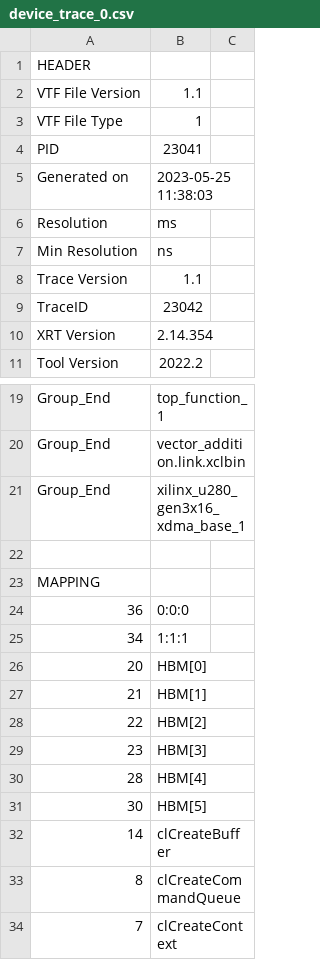
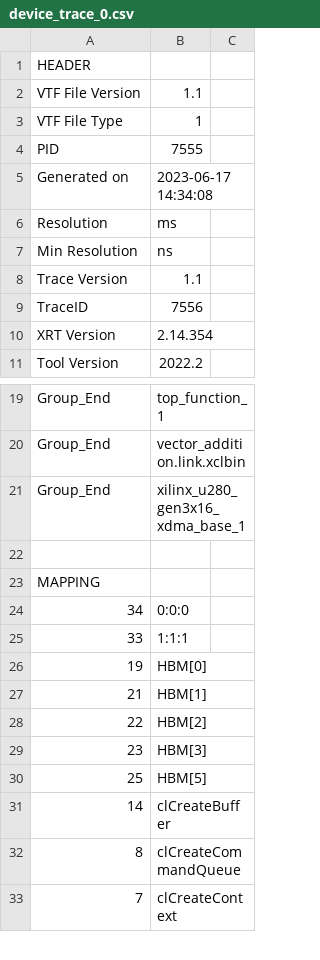
Before and after one commit to Wole308/acts-project, a CSV file: device_trace_0.csv, drawn as a sheet; only a part is shown, gaps mark what is left out; the diff covers the shown part only.

```diff
--- a/device_trace_0.csv
+++ b/device_trace_0.csv
@@ -3,4 +3,4 @@ VTF File Version,1.1
 VTF File Type,1
-PID,23041
-Generated on,2023-05-25 11:38:03
+PID,7555
+Generated on,2023-06-17 14:34:08
 Resolution,ms
@@ -8,3 +8,3 @@ Min Resolution,ns
 Trace Version,1.1
-TraceID,23042
+TraceID,7556
 XRT  Version,2.14.354
@@ -23,5 +23,5 @@ Group_End,xilinx_u280_gen3x16_xdma_base_1
 MAPPING
-36,0:0:0
-34,1:1:1
-20,HBM[0]
+34,0:0:0
+33,1:1:1
+19,HBM[0]
 21,HBM[1]
@@ -29,4 +29,3 @@ MAPPING
 23,HBM[3]
-28,HBM[4]
-30,HBM[5]
+25,HBM[5]
 14,clCreateBuffer
```
Also changed, not shown: 2 added rows, 2 removed rows and 13 edited cells elsewhere in this file, 7 other files.
